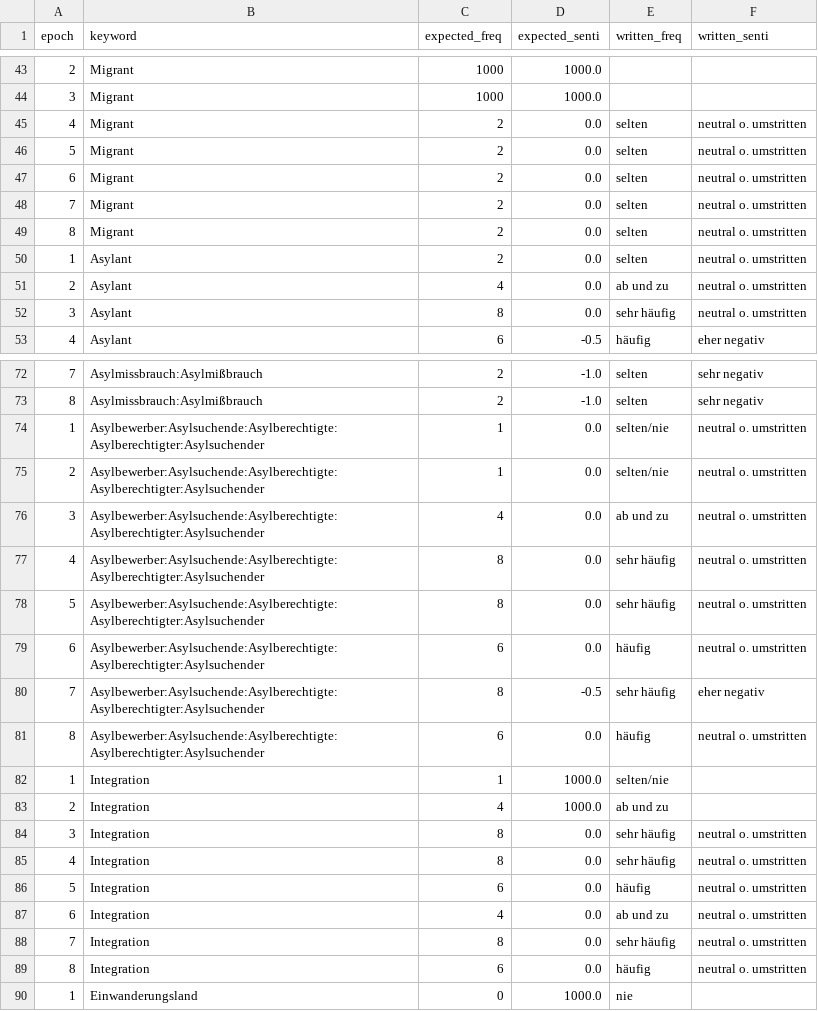
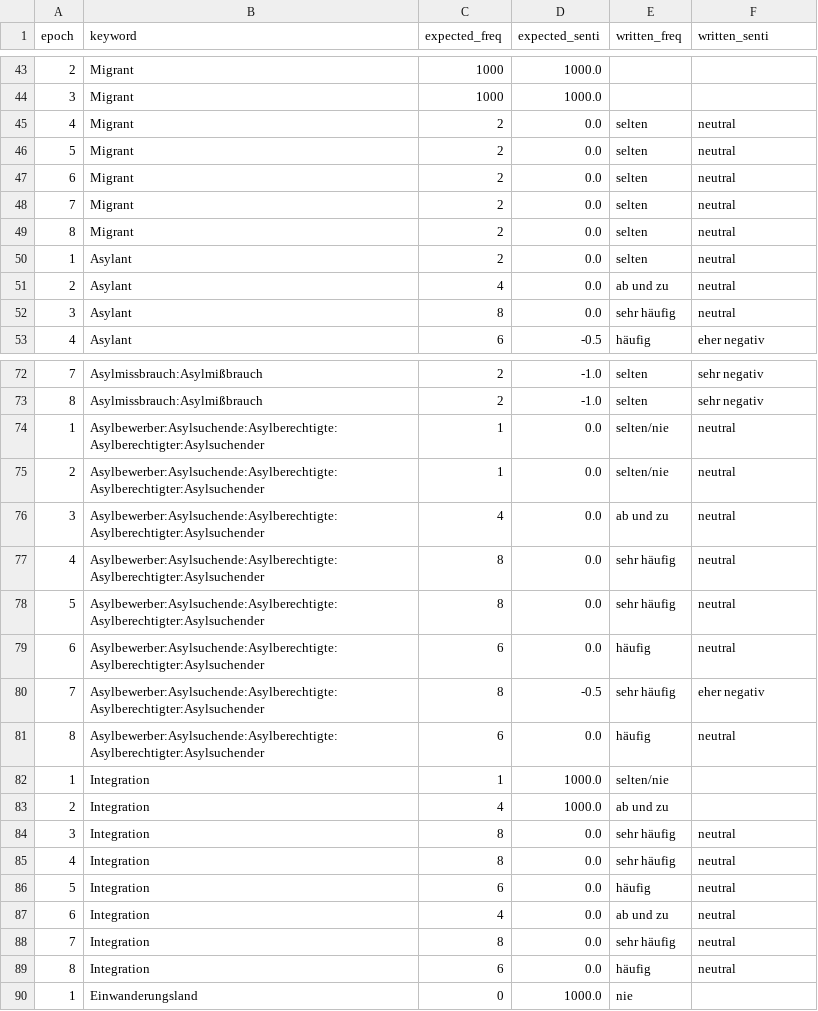
Before and after one commit to Adracir/migration_im_bundestag, a CSV file: data/expected_values.csv, drawn as a sheet; only a part is shown, gaps mark what is left out; the diff covers the shown part only.

```diff
--- a/data/expected_values.csv
+++ b/data/expected_values.csv
@@ -44,10 +44,10 @@ epoch,keyword,expected_freq,expected_senti,written_freq,written_senti
 3,Migrant,1000,1000.0,,
-4,Migrant,2,0.0,selten,neutral o. umstritten
-5,Migrant,2,0.0,selten,neutral o. umstritten
-6,Migrant,2,0.0,selten,neutral o. umstritten
-7,Migrant,2,0.0,selten,neutral o. umstritten
-8,Migrant,2,0.0,selten,neutral o. umstritten
-1,Asylant,2,0.0,selten,neutral o. umstritten
-2,Asylant,4,0.0,ab und zu,neutral o. umstritten
-3,Asylant,8,0.0,sehr häufig,neutral o. umstritten
+4,Migrant,2,0.0,selten,neutral
+5,Migrant,2,0.0,selten,neutral
+6,Migrant,2,0.0,selten,neutral
+7,Migrant,2,0.0,selten,neutral
+8,Migrant,2,0.0,selten,neutral
+1,Asylant,2,0.0,selten,neutral
+2,Asylant,4,0.0,ab und zu,neutral
+3,Asylant,8,0.0,sehr häufig,neutral
 4,Asylant,6,-0.5,häufig,eher negativ
@@ -73,18 +73,18 @@ epoch,keyword,expected_freq,expected_senti,written_freq,written_senti
 8,Asylmissbrauch:Asylmißbrauch,2,-1.0,selten,sehr negativ
-1,Asylbewerber:Asylsuchende:Asylberechtigte:Asylberechtigter:Asylsuchender,1,0.0,selten/nie,neutral o. umstritten
-2,Asylbewerber:Asylsuchende:Asylberechtigte:Asylberechtigter:Asylsuchender,1,0.0,selten/nie,neutral o. umstritten
-3,Asylbewerber:Asylsuchende:Asylberechtigte:Asylberechtigter:Asylsuchender,4,0.0,ab und zu,neutral o. umstritten
-4,Asylbewerber:Asylsuchende:Asylberechtigte:Asylberechtigter:Asylsuchender,8,0.0,sehr häufig,neutral o. umstritten
-5,Asylbewerber:Asylsuchende:Asylberechtigte:Asylberechtigter:Asylsuchender,8,0.0,sehr häufig,neutral o. umstritten
-6,Asylbewerber:Asylsuchende:Asylberechtigte:Asylberechtigter:Asylsuchender,6,0.0,häufig,neutral o. umstritten
+1,Asylbewerber:Asylsuchende:Asylberechtigte:Asylberechtigter:Asylsuchender,1,0.0,selten/nie,neutral
+2,Asylbewerber:Asylsuchende:Asylberechtigte:Asylberechtigter:Asylsuchender,1,0.0,selten/nie,neutral
+3,Asylbewerber:Asylsuchende:Asylberechtigte:Asylberechtigter:Asylsuchender,4,0.0,ab und zu,neutral
+4,Asylbewerber:Asylsuchende:Asylberechtigte:Asylberechtigter:Asylsuchender,8,0.0,sehr häufig,neutral
+5,Asylbewerber:Asylsuchende:Asylberechtigte:Asylberechtigter:Asylsuchender,8,0.0,sehr häufig,neutral
+6,Asylbewerber:Asylsuchende:Asylberechtigte:Asylberechtigter:Asylsuchender,6,0.0,häufig,neutral
 7,Asylbewerber:Asylsuchende:Asylberechtigte:Asylberechtigter:Asylsuchender,8,-0.5,sehr häufig,eher negativ
-8,Asylbewerber:Asylsuchende:Asylberechtigte:Asylberechtigter:Asylsuchender,6,0.0,häufig,neutral o. umstritten
+8,Asylbewerber:Asylsuchende:Asylberechtigte:Asylberechtigter:Asylsuchender,6,0.0,häufig,neutral
 1,Integration,1,1000.0,selten/nie,
 2,Integration,4,1000.0,ab und zu,
-3,Integration,8,0.0,sehr häufig,neutral o. umstritten
-4,Integration,8,0.0,sehr häufig,neutral o. umstritten
-5,Integration,6,0.0,häufig,neutral o. umstritten
-6,Integration,4,0.0,ab und zu,neutral o. umstritten
-7,Integration,8,0.0,sehr häufig,neutral o. umstritten
-8,Integration,6,0.0,häufig,neutral o. umstritten
+3,Integration,8,0.0,sehr häufig,neutral
+4,Integration,8,0.0,sehr häufig,neutral
+5,Integration,6,0.0,häufig,neutral
+6,Integration,4,0.0,ab und zu,neutral
+7,Integration,8,0.0,sehr häufig,neutral
+8,Integration,6,0.0,häufig,neutral
 1,Einwanderungsland,0,1000.0,nie,
```
Also changed, not shown: 20 edited cells elsewhere in this file, data/keyword_comparing.csv, data/results/expected_senti_results_slices.csv, 3 other files.
